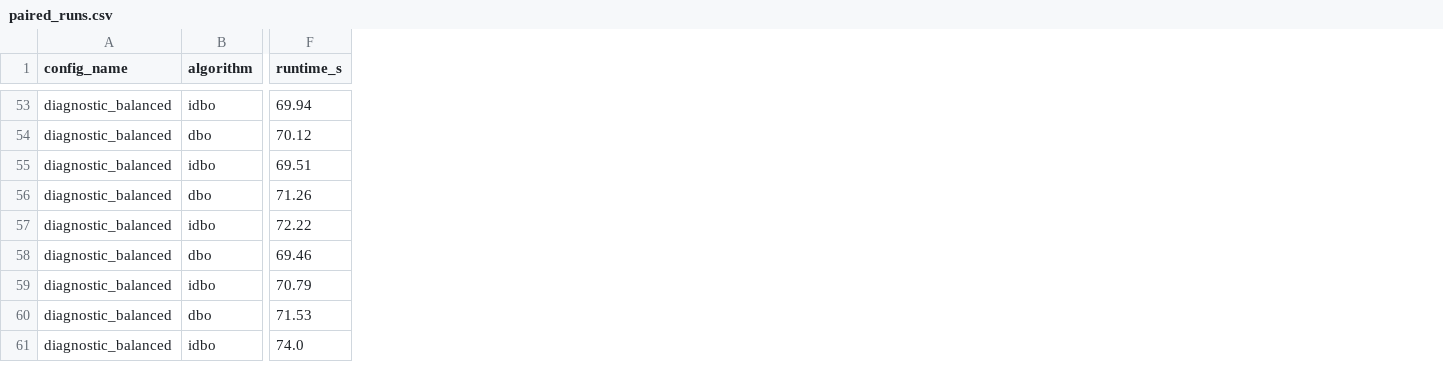
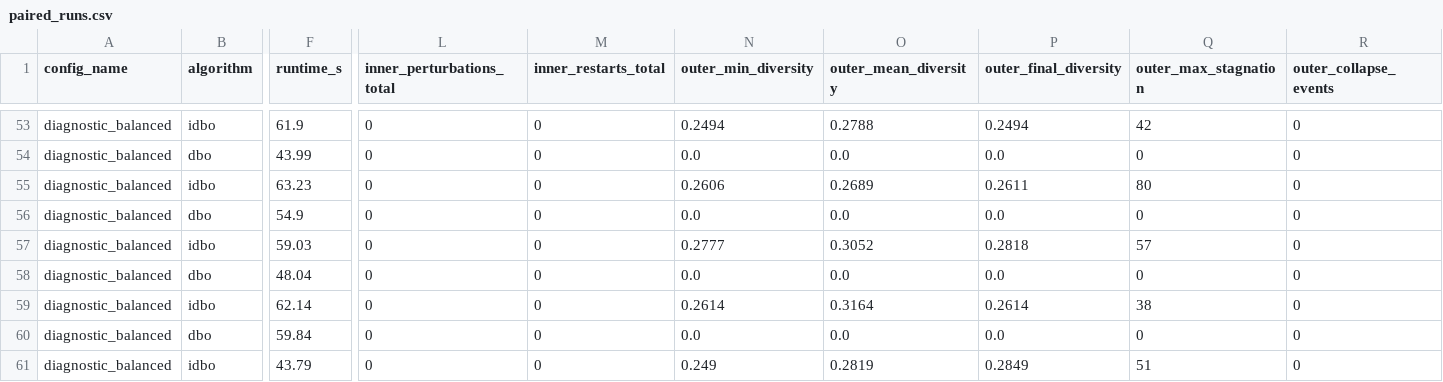
Before and after one commit to duylequang2303/DBO_heathcare, a CSV file: experiments/ablation_dbo_idbo/paired_runs.csv, drawn as a sheet; only a part is shown, gaps mark what is left out; the diff covers the shown part only; the diff names each change by its address in the sheet, - before the commit and + after, or states it on an @@ line.

Commit message:
fix(ablation): add direct diversity telemetry, controlled activation check, and review refinements

```diff
--- a/experiments/ablation_dbo_idbo/paired_runs.csv
+++ b/experiments/ablation_dbo_idbo/paired_runs.csv
+column L (inner_perturbations_total), rows 53-61: all 0
+column M (inner_restarts_total), rows 53-61: all 0
+column N (outer_min_diversity), rows 53-61: 0.2494 | 0.0 | 0.2606 | 0.0 | 0.2777 | 0.0 | 0.2614 | 0.0 | 0.249
+column O (outer_mean_diversity), rows 53-61: 0.2788 | 0.0 | 0.2689 | 0.0 | 0.3052 | 0.0 | 0.3164 | 0.0 | 0.2819
+column P (outer_final_diversity), rows 53-61: 0.2494 | 0.0 | 0.2611 | 0.0 | 0.2818 | 0.0 | 0.2614 | 0.0 | 0.2849
+column Q (outer_max_stagnation), rows 53-61: 42 | 0 | 80 | 0 | 57 | 0 | 38 | 0 | 51
+column R (outer_collapse_events), rows 53-61: all 0
-F53 (runtime_s): 69.94
+F53 (runtime_s): 61.9
-F54 (runtime_s): 70.12
+F54 (runtime_s): 43.99
-F55 (runtime_s): 69.51
+F55 (runtime_s): 63.23
-F56 (runtime_s): 71.26
+F56 (runtime_s): 54.9
-F57 (runtime_s): 72.22
+F57 (runtime_s): 59.03
-F58 (runtime_s): 69.46
+F58 (runtime_s): 48.04
-F59 (runtime_s): 70.79
+F59 (runtime_s): 62.14
-F60 (runtime_s): 71.53
+F60 (runtime_s): 59.84
-F61 (runtime_s): 74.0
+F61 (runtime_s): 43.79
```
Also changed, not shown: 71 edited cells elsewhere in this file, experiments/ablation_dbo_idbo/paired_differences.csv, experiments/ablation_dbo_idbo/summary.csv, 12 other files.
